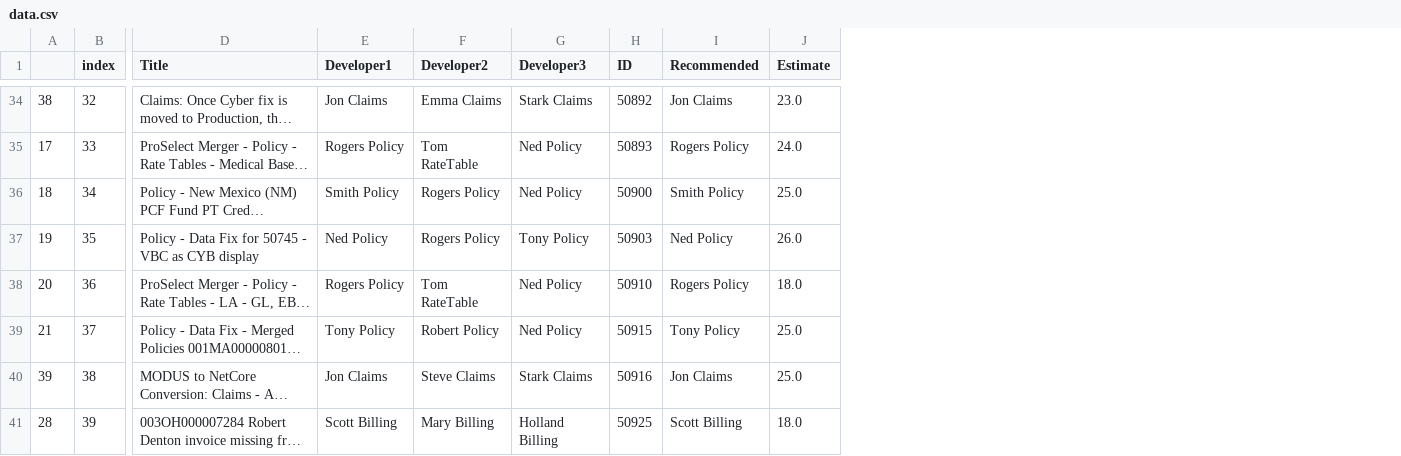
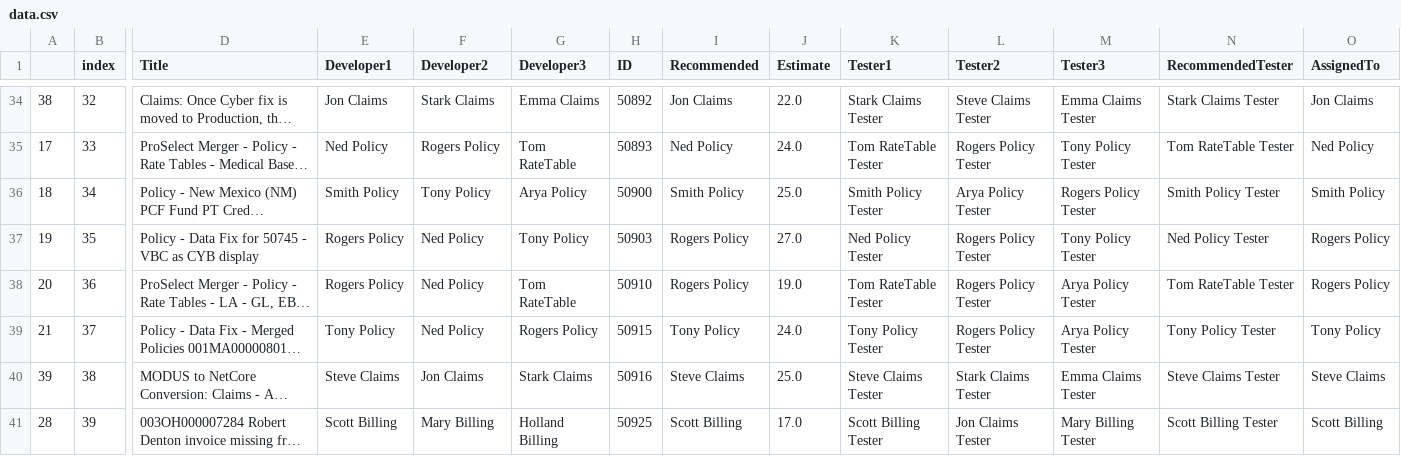
Before and after one commit to Divakar58/DCTFLASKAPI, a CSV file: data.csv, drawn as a sheet; only a part is shown, gaps mark what is left out; long unchanged cells end in …; the diff covers the shown part only; the diff names each change by its address in the sheet, - before the commit and + after, or states it on an @@ line.

```diff
--- a/data.csv
+++ b/data.csv
+column K (Tester1), rows 34-41: Stark Claims Tester | Tom RateTable Tester | Smith Policy Tester | Ned Policy Tester | Tom RateTable Tester | Tony Policy Tester | Steve Claims Tester | Scott Billing Tester
+column L (Tester2), rows 34-41: Steve Claims Tester | Rogers Policy Tester | Arya Policy Tester | Rogers Policy Tester | Rogers Policy Tester | Rogers Policy Tester | Stark Claims Tester | Jon Claims Tester
+column M (Tester3), rows 34-41: Emma Claims Tester | Tony Policy Tester | Rogers Policy Tester | Tony Policy Tester | Arya Policy Tester | Arya Policy Tester | Emma Claims Tester | Mary Billing Tester
+column N (RecommendedTester), rows 34-41: Stark Claims Tester | Tom RateTable Tester | Smith Policy Tester | Ned Policy Tester | Tom RateTable Tester | Tony Policy Tester | Steve Claims Tester | Scott Billing Tester
+column O (AssignedTo), rows 34-41: Jon Claims | Ned Policy | Smith Policy | Rogers Policy | Rogers Policy | Tony Policy | Steve Claims | Scott Billing
-F34 (Developer2): Emma Claims
+F34 (Developer2): Stark Claims
-G34 (Developer3): Stark Claims
+G34 (Developer3): Emma Claims
-J34 (Estimate): 23.0
+J34 (Estimate): 22.0
-E35 (Developer1): Rogers Policy
+E35 (Developer1): Ned Policy
-F35 (Developer2): Tom RateTable
+F35 (Developer2): Rogers Policy
-G35 (Developer3): Ned Policy
+G35 (Developer3): Tom RateTable
-I35 (Recommended): Rogers Policy
+I35 (Recommended): Ned Policy
-F36 (Developer2): Rogers Policy
+F36 (Developer2): Tony Policy
-G36 (Developer3): Ned Policy
+G36 (Developer3): Arya Policy
-E37 (Developer1): Ned Policy
+E37 (Developer1): Rogers Policy
-F37 (Developer2): Rogers Policy
+F37 (Developer2): Ned Policy
-I37 (Recommended): Ned Policy
+I37 (Recommended): Rogers Policy
-J37 (Estimate): 26.0
+J37 (Estimate): 27.0
-F38 (Developer2): Tom RateTable
+F38 (Developer2): Ned Policy
-G38 (Developer3): Ned Policy
+G38 (Developer3): Tom RateTable
-J38 (Estimate): 18.0
+J38 (Estimate): 19.0
-F39 (Developer2): Robert Policy
+F39 (Developer2): Ned Policy
-G39 (Developer3): Ned Policy
+G39 (Developer3): Rogers Policy
-J39 (Estimate): 25.0
+J39 (Estimate): 24.0
-E40 (Developer1): Jon Claims
+E40 (Developer1): Steve Claims
-F40 (Developer2): Steve Claims
+F40 (Developer2): Jon Claims
-I40 (Recommended): Jon Claims
+I40 (Recommended): Steve Claims
-J41 (Estimate): 18.0
+J41 (Estimate): 17.0
```
Also changed, not shown: 57 edited cells elsewhere in this file, 14 other files.
